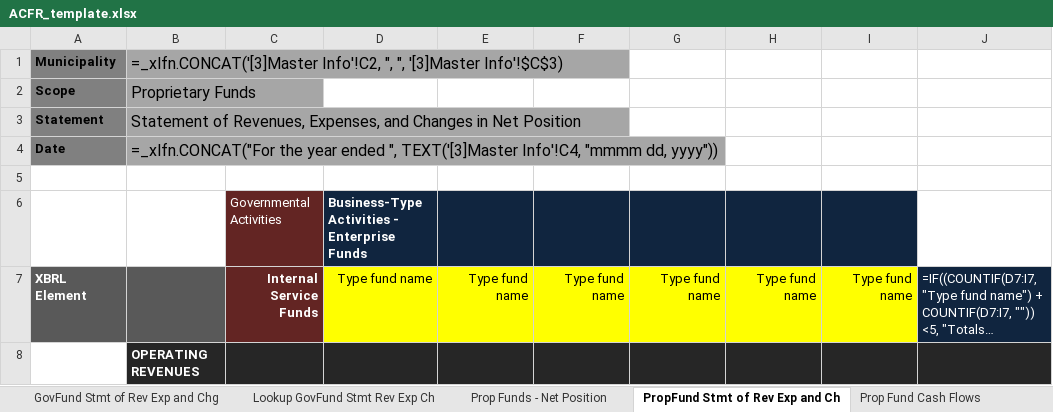
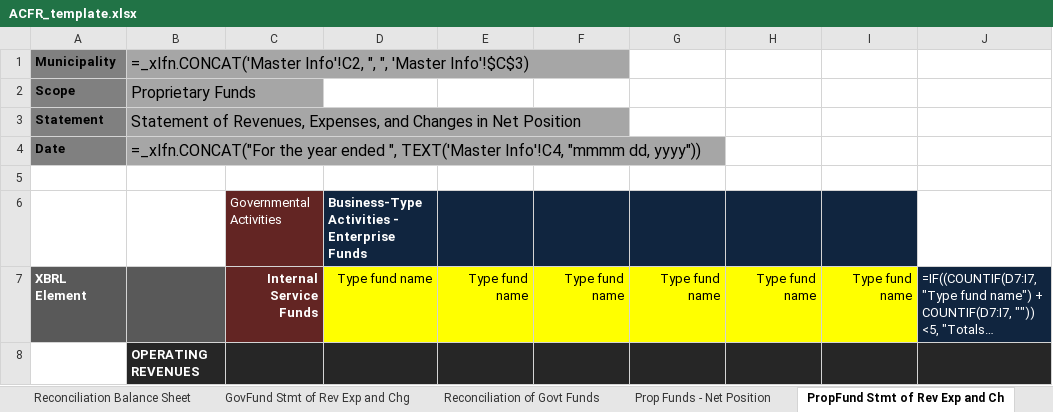
Before and after one commit to closup/process-xbrl, an Excel workbook: app/static/input_files/ACFR_template.xlsx, sheet PropFund Stmt of Rev Exp and Ch, drawn as a sheet; only a part is shown; long unchanged cells end in …; values as stored, in another font and other column widths than the file's, no borders; formulas are shown in place of their values; conditional formats not drawn; the diff names each change by its address in the sheet, - before the commit and + after, or states it on an @@ line.

```diff
--- a/app/static/input_files/ACFR_template.xlsx (sheet PropFund Stmt of Rev Exp and Ch)
+++ b/app/static/input_files/ACFR_template.xlsx (sheet PropFund Stmt of Rev Exp and Ch)
@@ sheet tab hidden: Lookup GovFund Stmt Rev Exp Ch @@
-B1: =_xlfn.CONCAT('[3]Master Info'!C2, ", ", '[3]Master Info'!$C$3)
+B1: =_xlfn.CONCAT('Master Info'!C2, ", ", 'Master Info'!$C$3)
-B4: …ended ", TEXT('[3]Master Info'!C4, "mmmm…
+B4: …ended ", TEXT('Master Info'!C4, "mmmm…
```
Also changed, not shown: sheet Reconciliation Balance Sheet, sheet GovFund Balance Sheet, sheet Prop Fund Cash Flows, sheet Prop Funds - Net Position, sheet Reconciliation of Govt Funds, sheet GovFund Stmt of Rev Exp and Chg, other sheet tabs.
